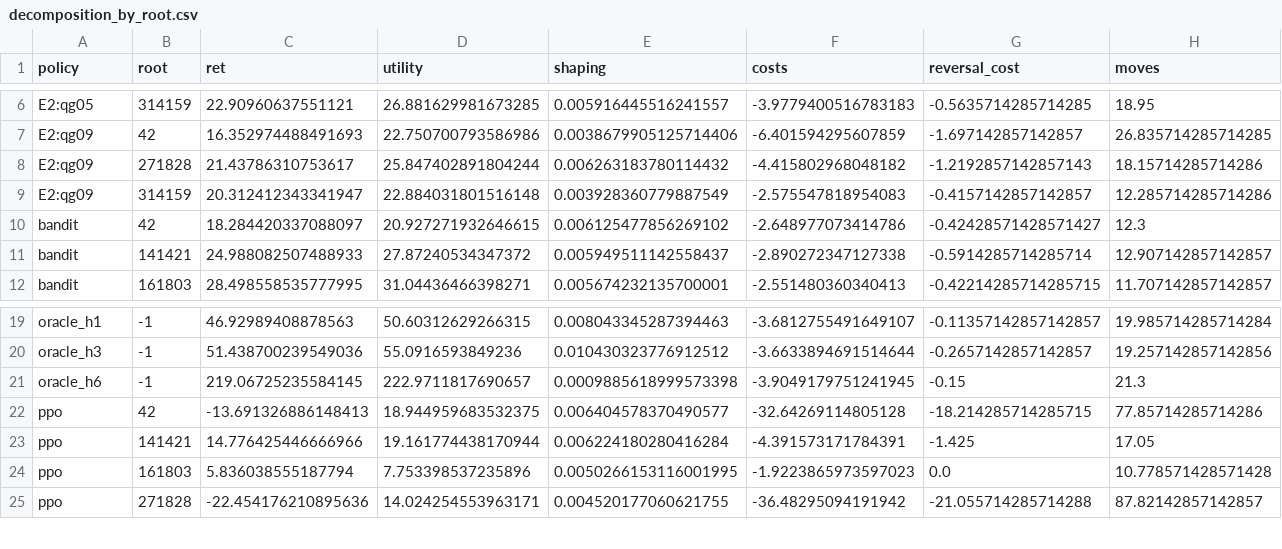
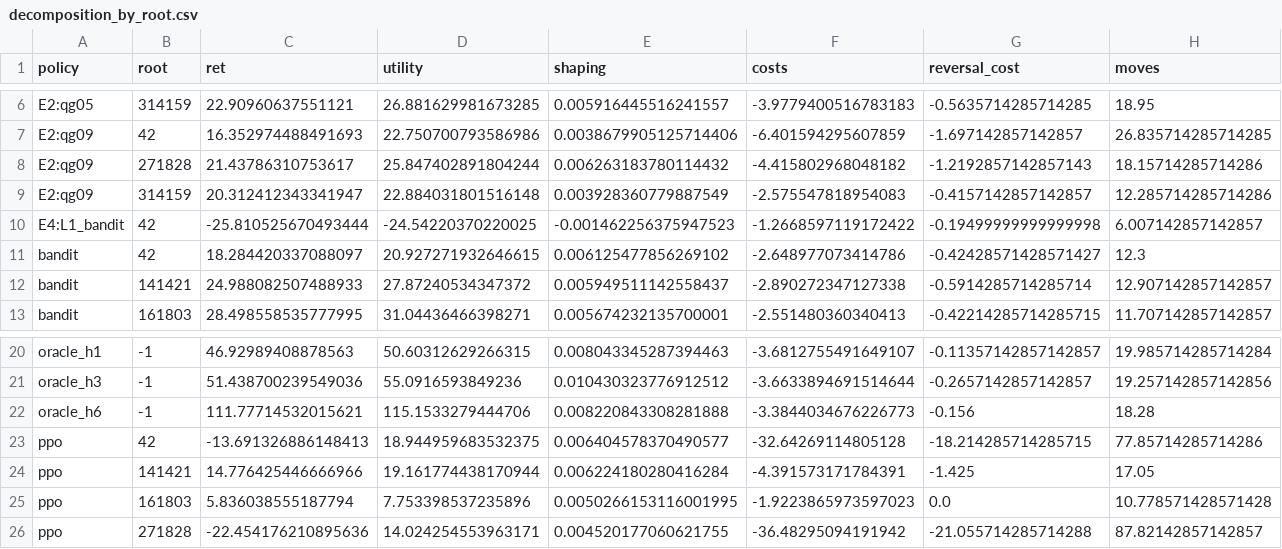
Before and after one commit to ugurefeyigit/rl-in-mpls, a CSV file: results/tables/decomposition_by_root.csv, drawn as a sheet; only a part is shown, gaps mark what is left out; removed rows and columns are numbered as before the commit, all else as after; rows hold the shown columns only; the diff names each change by its address in the sheet, - before the commit and + after, or states it on an @@ line.

```diff
--- a/results/tables/decomposition_by_root.csv
+++ b/results/tables/decomposition_by_root.csv
+row 10: E4:L1_bandit | 42 | -25.810525670493444 | -24.54220370220025 | -0.001462256375947523 | -1.2668597119172422 | -0.19499999999999998 | 6.007142857142857
-row 21: oracle_h6 | -1 | 219.06725235584145 | 222.9711817690657 | 0.0009885618999573398 | -3.9049179751241945 | -0.15 | 21.3
+row 22: oracle_h6 | -1 | 111.77714532015621 | 115.1533279444706 | 0.008220843308281888 | -3.3844034676226773 | -0.156 | 18.28
```
Also changed, not shown: experiments/processed/runs.csv, experiments/processed/validation_curves.csv, 35 other files.
